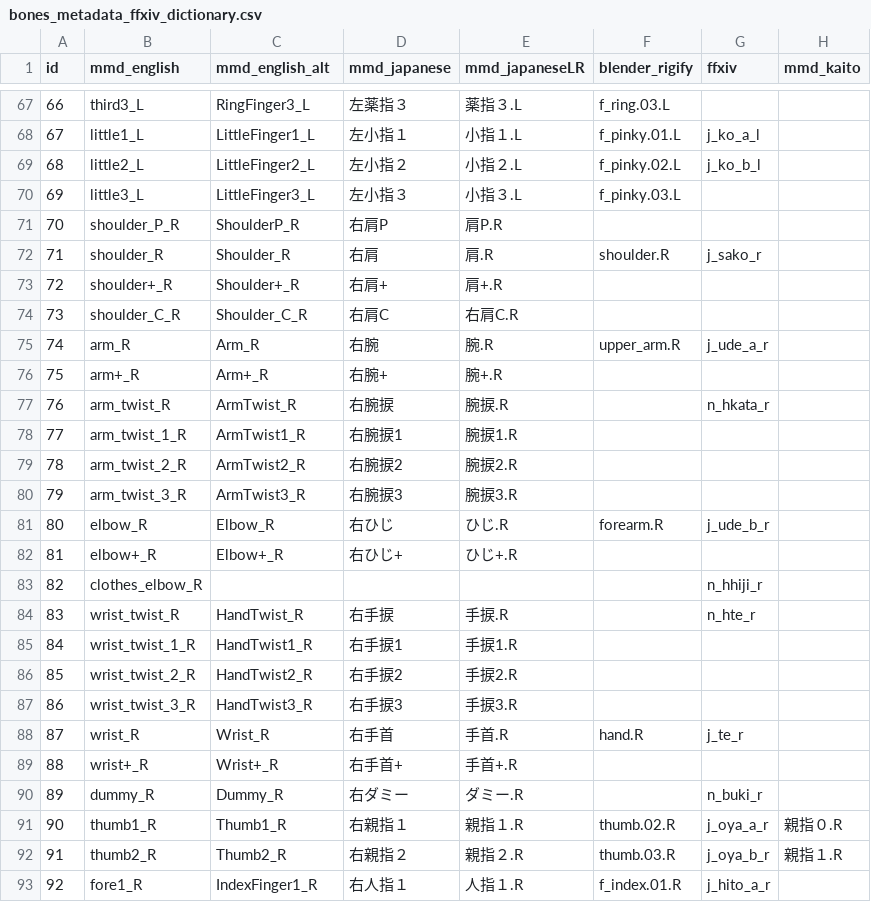
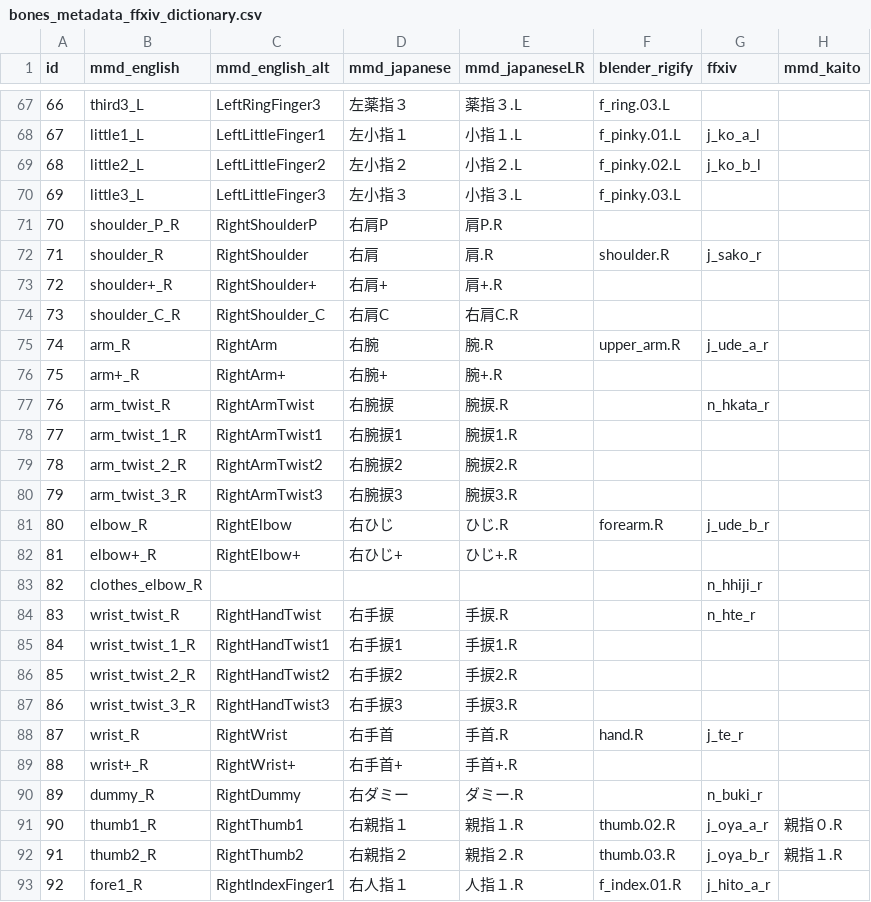
Before and after one commit to wikid24/ffxiv_mmd_tools_helper, a CSV file: ffxiv_mmd_tools_helper/data/bones_metadata_ffxiv_dictionary.csv, drawn as a sheet; only a part is shown, gaps mark what is left out; the diff covers the shown part only; the diff names each change by its address in the sheet, - before the commit and + after, or states it on an @@ line.

```diff
--- a/ffxiv_mmd_tools_helper/data/bones_metadata_ffxiv_dictionary.csv
+++ b/ffxiv_mmd_tools_helper/data/bones_metadata_ffxiv_dictionary.csv
-C67 (mmd_english_alt): RingFinger3_L
+C67 (mmd_english_alt): LeftRingFinger3
-C68 (mmd_english_alt): LittleFinger1_L
+C68 (mmd_english_alt): LeftLittleFinger1
-C69 (mmd_english_alt): LittleFinger2_L
+C69 (mmd_english_alt): LeftLittleFinger2
-C70 (mmd_english_alt): LittleFinger3_L
+C70 (mmd_english_alt): LeftLittleFinger3
-C71 (mmd_english_alt): ShoulderP_R
+C71 (mmd_english_alt): RightShoulderP
-C72 (mmd_english_alt): Shoulder_R
+C72 (mmd_english_alt): RightShoulder
-C73 (mmd_english_alt): Shoulder+_R
+C73 (mmd_english_alt): RightShoulder+
-C74 (mmd_english_alt): Shoulder_C_R
+C74 (mmd_english_alt): RightShoulder_C
-C75 (mmd_english_alt): Arm_R
+C75 (mmd_english_alt): RightArm
-C76 (mmd_english_alt): Arm+_R
+C76 (mmd_english_alt): RightArm+
-C77 (mmd_english_alt): ArmTwist_R
+C77 (mmd_english_alt): RightArmTwist
-C78 (mmd_english_alt): ArmTwist1_R
+C78 (mmd_english_alt): RightArmTwist1
-C79 (mmd_english_alt): ArmTwist2_R
+C79 (mmd_english_alt): RightArmTwist2
-C80 (mmd_english_alt): ArmTwist3_R
+C80 (mmd_english_alt): RightArmTwist3
-C81 (mmd_english_alt): Elbow_R
+C81 (mmd_english_alt): RightElbow
-C82 (mmd_english_alt): Elbow+_R
+C82 (mmd_english_alt): RightElbow+
-C84 (mmd_english_alt): HandTwist_R
+C84 (mmd_english_alt): RightHandTwist
-C85 (mmd_english_alt): HandTwist1_R
+C85 (mmd_english_alt): RightHandTwist1
-C86 (mmd_english_alt): HandTwist2_R
+C86 (mmd_english_alt): RightHandTwist2
-C87 (mmd_english_alt): HandTwist3_R
+C87 (mmd_english_alt): RightHandTwist3
-C88 (mmd_english_alt): Wrist_R
+C88 (mmd_english_alt): RightWrist
-C89 (mmd_english_alt): Wrist+_R
+C89 (mmd_english_alt): RightWrist+
-C90 (mmd_english_alt): Dummy_R
+C90 (mmd_english_alt): RightDummy
-C91 (mmd_english_alt): Thumb1_R
+C91 (mmd_english_alt): RightThumb1
-C92 (mmd_english_alt): Thumb2_R
+C92 (mmd_english_alt): RightThumb2
-C93 (mmd_english_alt): IndexFinger1_R
+C93 (mmd_english_alt): RightIndexFinger1
```
Also changed, not shown: 76 edited cells elsewhere in this file, ffxiv_mmd_tools_helper/data/bones_fingers_dictionary.csv, 9 other files.
